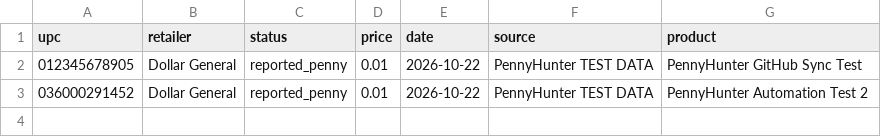
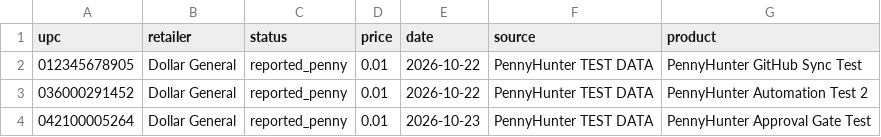
Before and after one commit to natecanbefound-code/PennyHunter-Updates, a CSV file: approved/TEST_ONLY.csv, drawn as a sheet; the diff names each change by its address in the sheet, - before the commit and + after, or states it on an @@ line.

Commit message:
Update TEST_ONLY.csv

```diff
--- a/approved/TEST_ONLY.csv
+++ b/approved/TEST_ONLY.csv
+row 4: 042100005264 | Dollar General | reported_penny | 0.01 | 2026-10-23 | PennyHunter TEST DATA | PennyHunter Approval Gate Test
```
